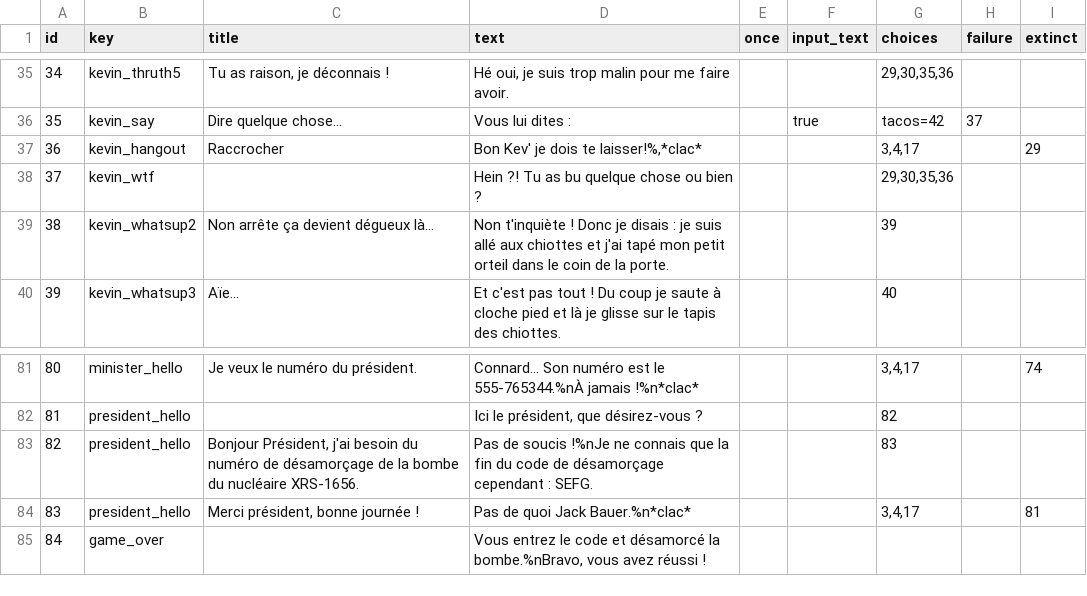
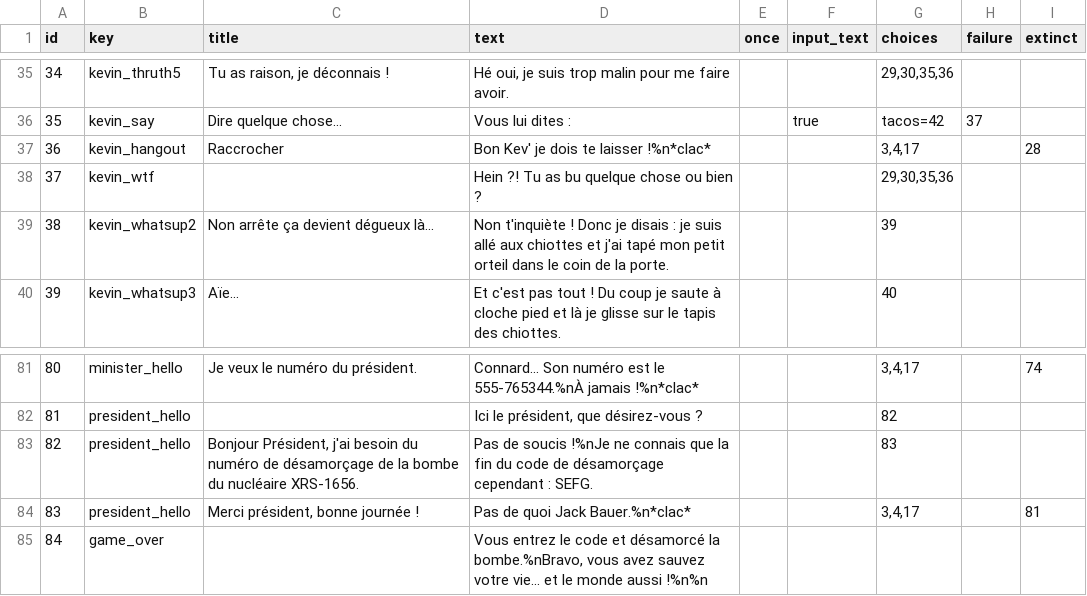
Before and after one commit to bastienapp/gamejam-30SSW, a TSV file: src/main/resources/choices - export.tsv, drawn as a sheet; only a part is shown, gaps mark what is left out.

```diff
--- a/src/main/resources/choices - export.tsv
+++ b/src/main/resources/choices - export.tsv
@@ -36,3 +36,3 @@ id	key	title	text	once	input_text	choices	failure	extinct
 35	kevin_say	Dire quelque chose...	Vous lui dites :		true	tacos=42	37	
-36	kevin_hangout	Raccrocher	Bon Kev' je dois te laisser!%,*clac*			3,4,17		29
+36	kevin_hangout	Raccrocher	Bon Kev' je dois te laisser !%n*clac*			3,4,17		28
 37	kevin_wtf		Hein ?! Tu as bu quelque chose ou bien ?			29,30,35,36		
@@ -84,2 +84,2 @@ id	key	title	text	once	input_text	choices	failure	extinct
 83	president_hello	Merci président, bonne journée !	Pas de quoi Jack Bauer.%n*clac*			3,4,17		81
-84	game_over		Vous entrez le code et désamorcé la bombe.%nBravo, vous avez réussi !					
+84	game_over		Vous entrez le code et désamorcé la bombe.%nBravo, vous avez sauvez votre vie... et le monde aussi !%n%n					
```
Also changed, not shown: 1 other file.
